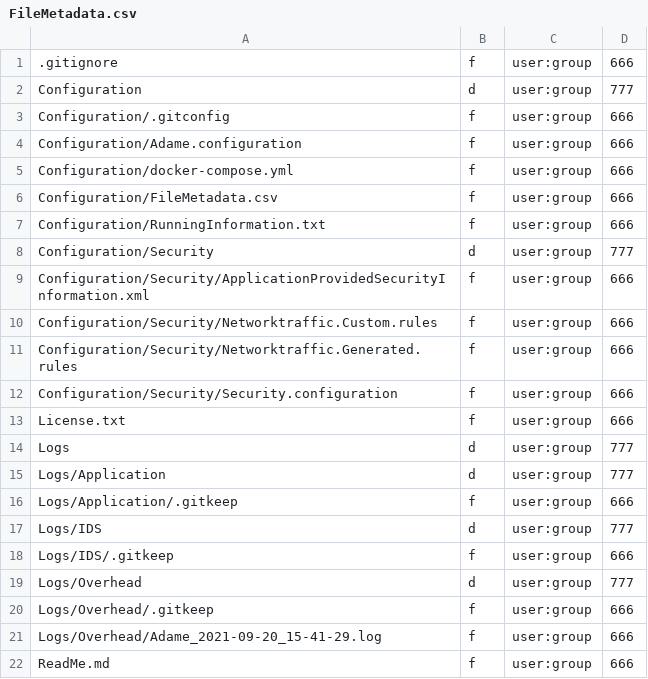
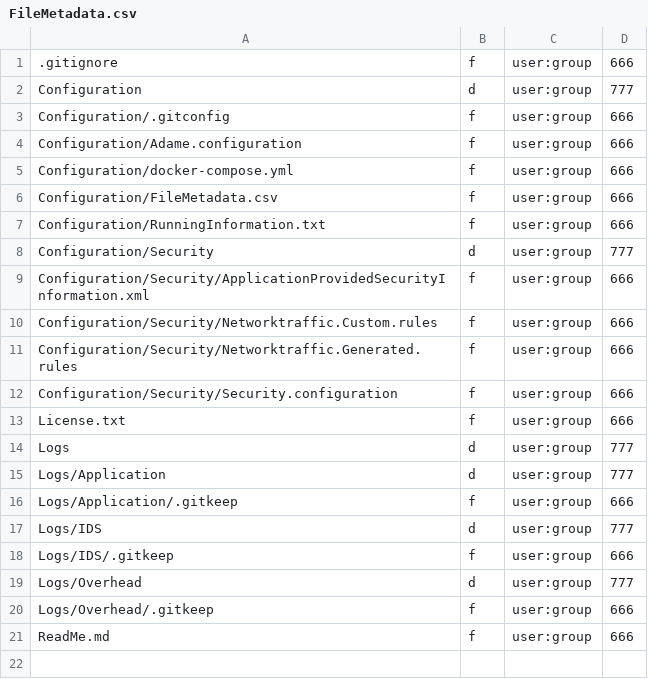
Before and after one commit to anionDev/Adame, a CSV file: Reference/Examples/NewRepository/Configuration/FileMetadata.csv, drawn as a sheet.

Commit message:
updated reference

```diff
--- a/Reference/Examples/NewRepository/Configuration/FileMetadata.csv
+++ b/Reference/Examples/NewRepository/Configuration/FileMetadata.csv
@@ -20,3 +20,2 @@ Logs/Overhead;d;user:group;777
 Logs/Overhead/.gitkeep;f;user:group;666
-Logs/Overhead/Adame_2021-09-20_15-41-29.log;f;user:group;666
 ReadMe.md;f;user:group;666
```
